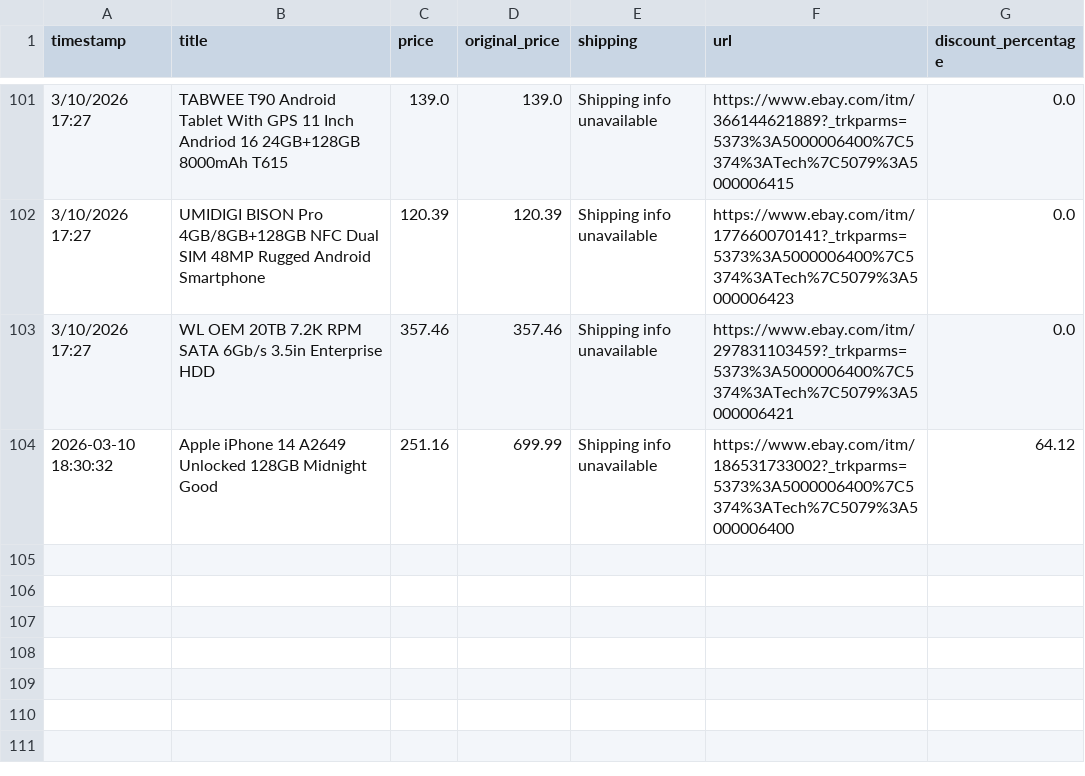
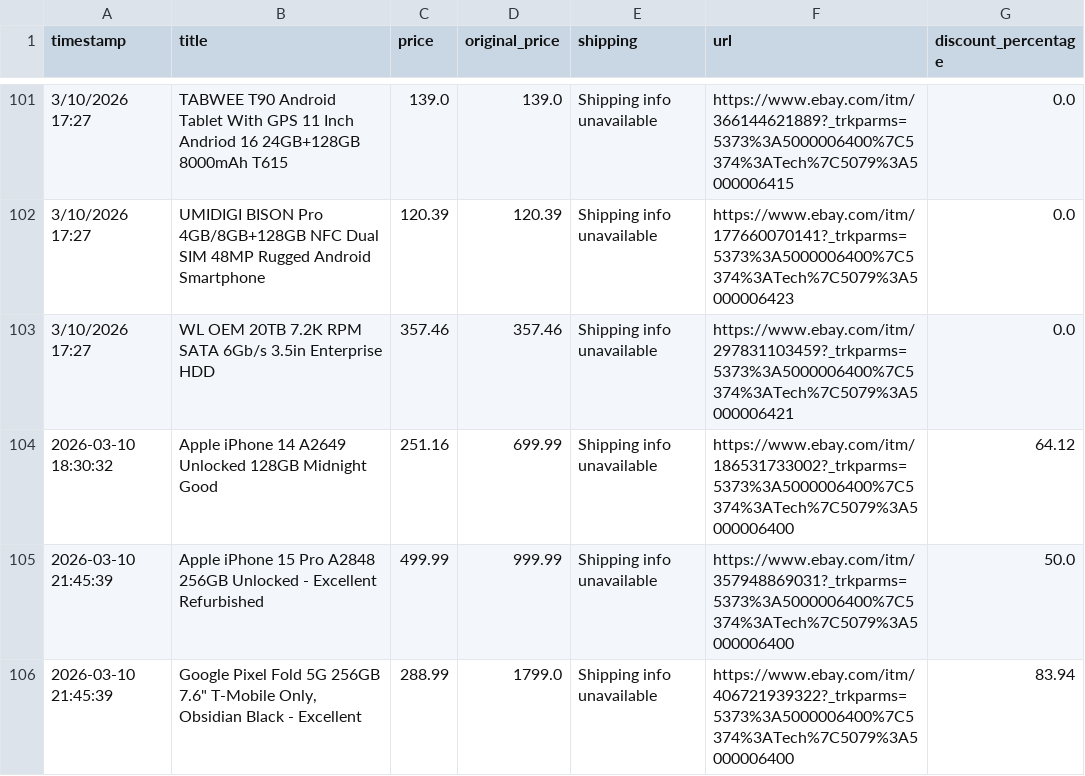
Before and after one commit to Ezzo2004/Assignment5-automation, a CSV file: cleaned_ebay_deals.csv, drawn as a sheet; only a part is shown, gaps mark what is left out; the diff names each change by its address in the sheet, - before the commit and + after, or states it on an @@ line.

```diff
--- a/cleaned_ebay_deals.csv
+++ b/cleaned_ebay_deals.csv
+row 105: 2026-03-10 21:45:39 | Apple iPhone 15 Pro A2848 256GB Unlocked - Excellent Refurbished | 499.99 | 999.99 | Shipping info unavailable | https://www.ebay.com/itm/357948869031?_trkparms=5373%3A5000006400%7C5374%3ATech%7C5079%3A5000006400 | 50.0
+row 106: 2026-03-10 21:45:39 | Google Pixel Fold 5G 256GB 7.6" T-Mobile Only, Obsidian Black - Excellent | 288.99 | 1799.0 | Shipping info unavailable | https://www.ebay.com/itm/406721939322?_trkparms=5373%3A5000006400%7C5374%3ATech%7C5079%3A5000006400 | 83.94
```
Also changed, not shown: ebay_tech_deals.csv.
